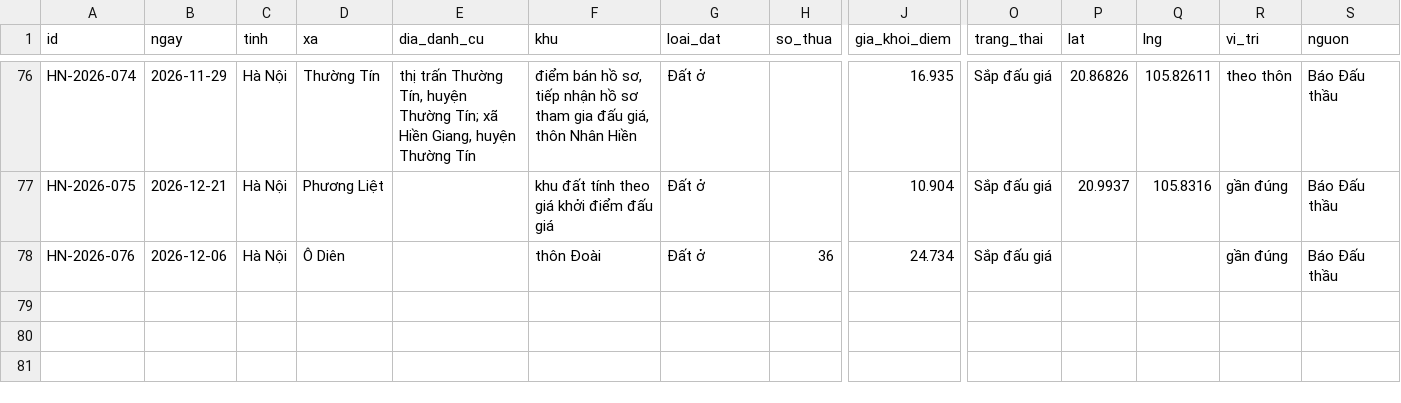
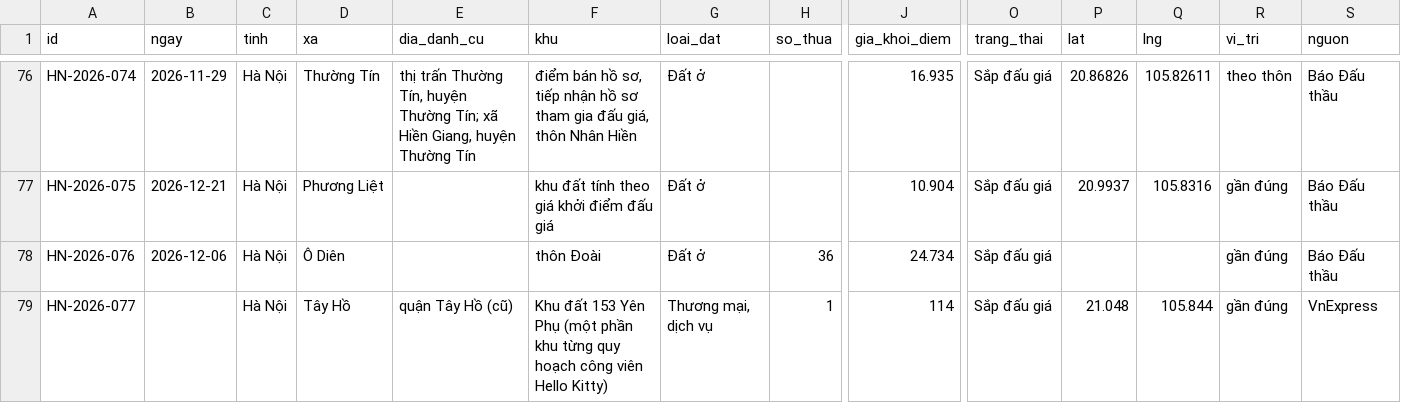
Before and after one commit to pnhimai98-creator/ban-do-dau-gia, a CSV file: data.csv, drawn as a sheet; only a part is shown, gaps mark what is left out; rows hold the shown columns only; the diff names each change by its address in the sheet, - before the commit and + after, or states it on an @@ line.

Commit message:
Thêm phiên HN-2026-077: Tây Hồ  (Sắp đấu giá)

```diff
--- a/data.csv
+++ b/data.csv
+row 79: HN-2026-077 |  | Hà Nội | Tây Hồ | quận Tây Hồ (cũ) | Khu đất 153 Yên Phụ (một phần khu từng quy hoạch công viên Hello Kitty) | Thương mại, dịch vụ | 1 | 114 | Sắp đấu giá | 21.048 | 105.844 | gần đúng | VnExpress
```
